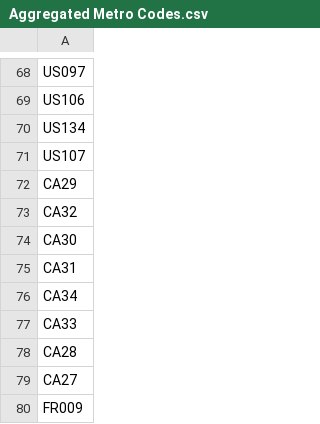
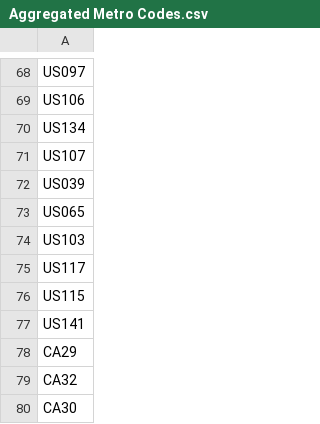
Before and after one commit to jackblun/lse_css_leftbehind, a CSV file: data/Aggregated Metro Codes.csv, drawn as a sheet; only a part is shown, gaps mark what is left out; the shorter side is filled out with more unchanged rows.

Commit message:
Update Aggregated Metro Codes.csv

```diff
--- a/data/Aggregated Metro Codes.csv
+++ b/data/Aggregated Metro Codes.csv
@@ -71,2 +71,8 @@ US134
 US107
+US039
+US065
+US103
+US117
+US115
+US141
 CA29
```
